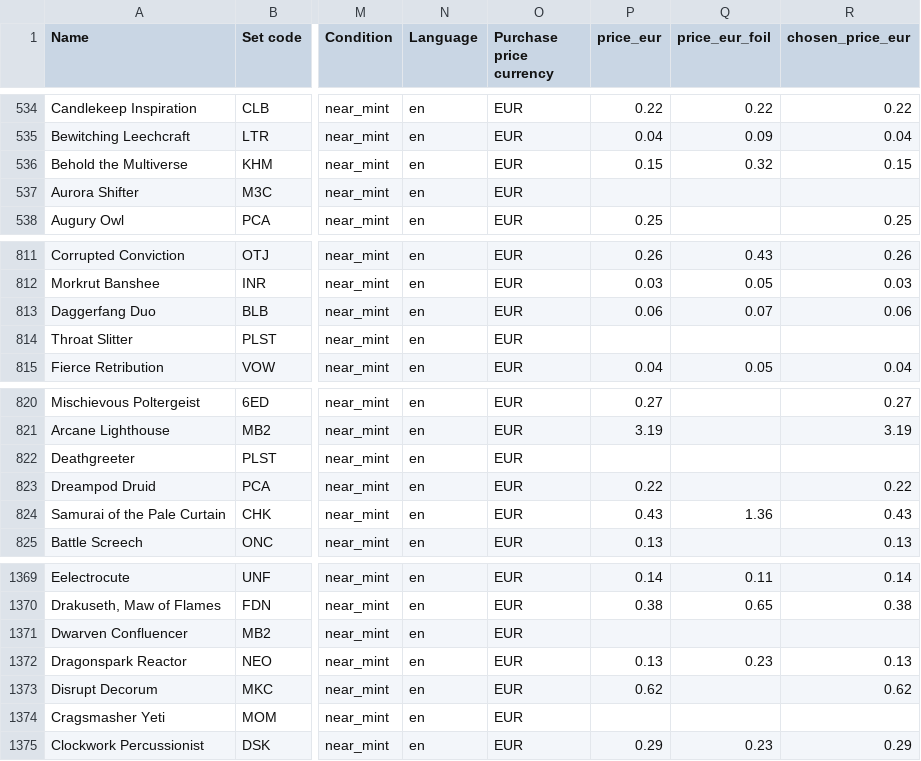
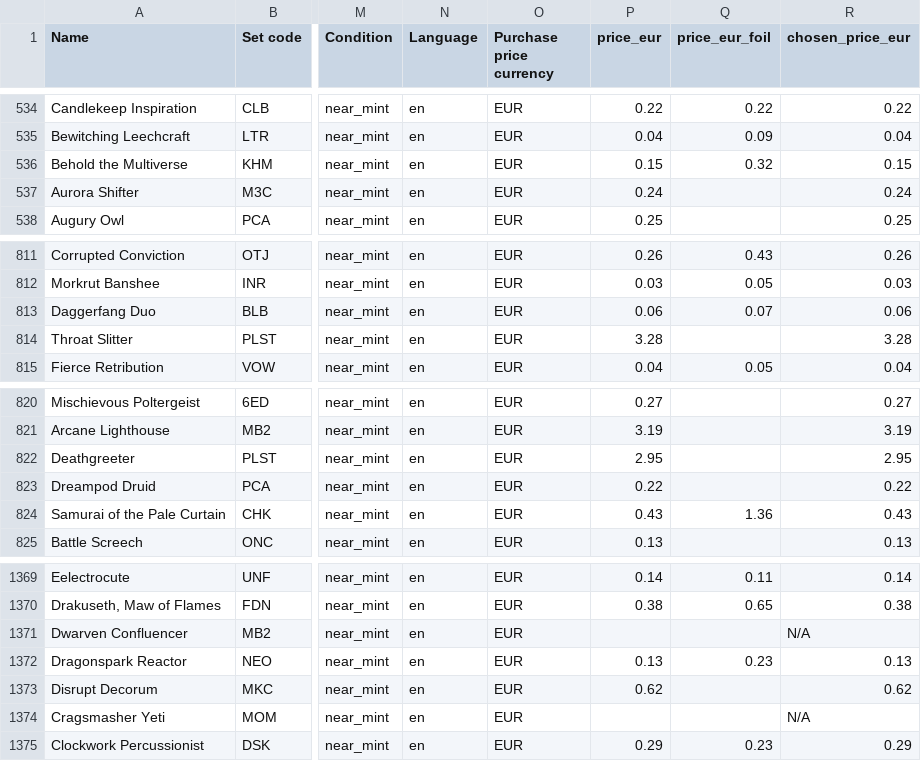
Before and after one commit to Scabbledegg/Scabbledegg.github.io, a CSV file: data/cards_with_prices.csv, drawn as a sheet; only a part is shown, gaps mark what is left out; the diff covers the shown part only; the diff names each change by its address in the sheet, - before the commit and + after, or states it on an @@ line.

```diff
--- a/data/cards_with_prices.csv
+++ b/data/cards_with_prices.csv
-P537 (price_eur): (empty)
+P537 (price_eur): 0.24
-R537 (chosen_price_eur): (empty)
+R537 (chosen_price_eur): 0.24
-P814 (price_eur): (empty)
+P814 (price_eur): 3.28
-R814 (chosen_price_eur): (empty)
+R814 (chosen_price_eur): 3.28
-P822 (price_eur): (empty)
+P822 (price_eur): 2.95
-R822 (chosen_price_eur): (empty)
+R822 (chosen_price_eur): 2.95
-R1371 (chosen_price_eur): (empty)
+R1371 (chosen_price_eur): N/A
-R1374 (chosen_price_eur): (empty)
+R1374 (chosen_price_eur): N/A
```
Also changed, not shown: 45 edited cells elsewhere in this file, 1 other file.
